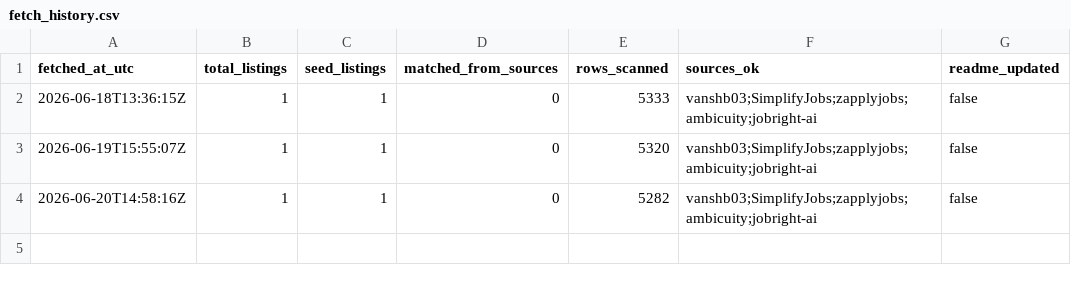
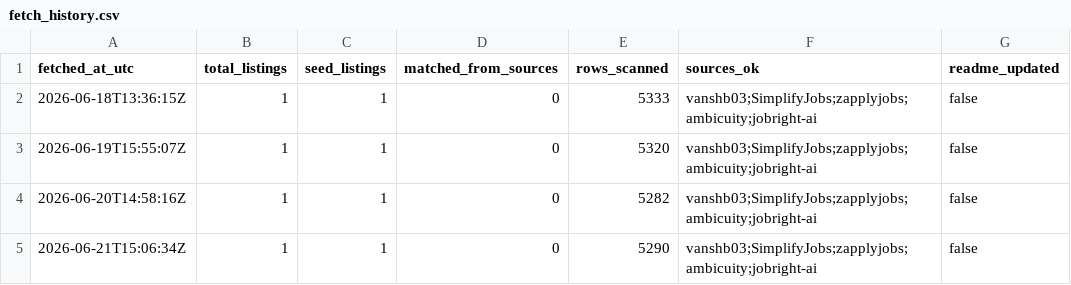
Before and after one commit to harrycodingnow/new-grad-2027-tracker, a CSV file: fetch_history.csv, drawn as a sheet.

```diff
--- a/fetch_history.csv
+++ b/fetch_history.csv
@@ -4 +4,2 @@ fetched_at_utc,total_listings,seed_listings,matched_from_sources,rows_scanned,so
 2026-06-20T14:58:16Z,1,1,0,5282,vanshb03;SimplifyJobs;zapplyjobs;ambicuity;jobright-ai,false
+2026-06-21T15:06:34Z,1,1,0,5290,vanshb03;SimplifyJobs;zapplyjobs;ambicuity;jobright-ai,false
```
